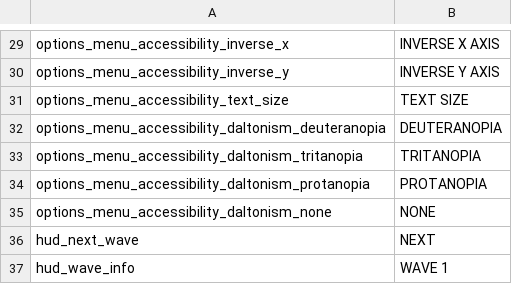
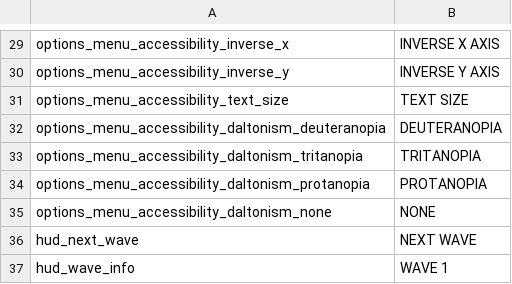
Before and after one commit to tom-bourjala/ISEN-ALG-TLE, a CSV file: Build/assets/localisation/en_US.csv, drawn as a sheet; only a part is shown, gaps mark what is left out.

```diff
--- a/Build/assets/localisation/en_US.csv
+++ b/Build/assets/localisation/en_US.csv
@@ -35,3 +35,3 @@ options_menu_accessibility_daltonism_protanopia;PROTANOPIA
 options_menu_accessibility_daltonism_none;NONE
-hud_next_wave;NEXT
+hud_next_wave;NEXT WAVE
 hud_wave_info;WAVE 1
```
Also changed, not shown: Build/assets/localisation/fr_CA.csv, Build/assets/localisation/fr_FR.csv, 1 other file.
